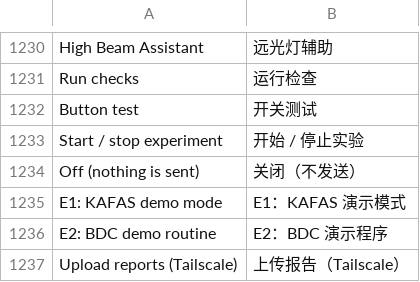
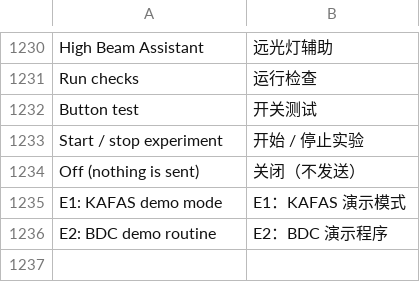
Before and after one commit to HodgCodg/idrive7-apps, a TSV file: kit/runtime/locales/zh-CN.tsv, drawn as a sheet; only a part is shown, gaps mark what is left out.

```diff
--- a/kit/runtime/locales/zh-CN.tsv
+++ b/kit/runtime/locales/zh-CN.tsv
@@ -1236,2 +1236 @@ E1: KAFAS demo mode	E1：KAFAS 演示模式
 E2: BDC demo routine	E2：BDC 演示程序
-Upload reports (Tailscale)	上传报告（Tailscale）
```
Also changed, not shown: kit/runtime/locales/ko.tsv, kit/runtime/locales/ru.tsv, 3 other files.
